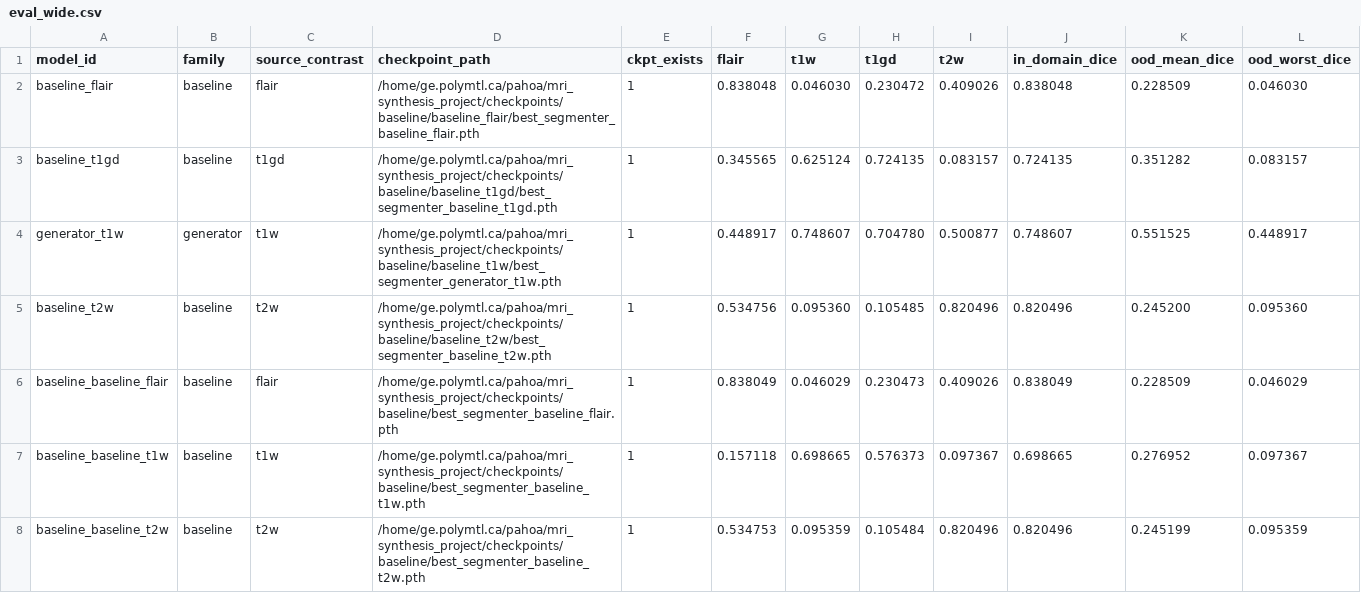
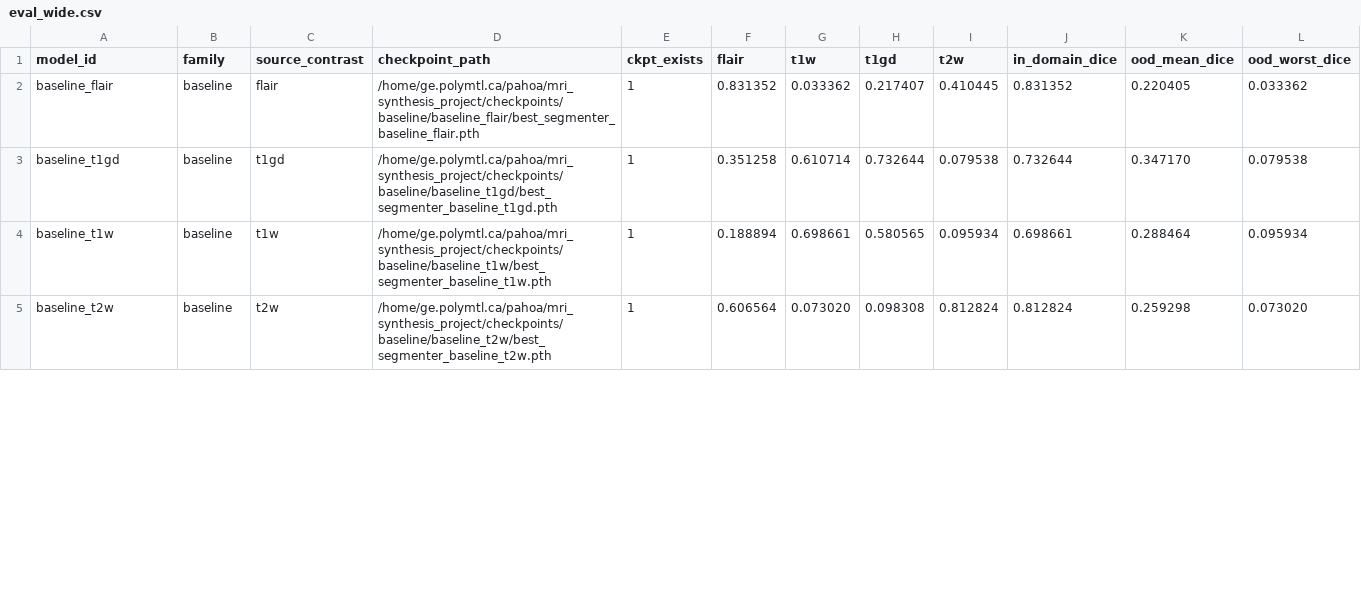
Before and after one commit to ivadomed/contrast_agnostic_framework, a CSV file: results/eval/v4/eval_wide.csv, drawn as a sheet; only a part is shown; the diff covers the shown part only.

```diff
--- a/results/eval/v4/eval_wide.csv
+++ b/results/eval/v4/eval_wide.csv
@@ -1,8 +1,5 @@
 model_id,family,source_contrast,checkpoint_path,ckpt_exists,flair,t1w,t1gd,t2w,in_domain_dice,ood_mean_dice,ood_worst_dice
-baseline_flair,baseline,flair,/home/ge.polymtl.ca/pahoa/mri_synthesis_project/checkpoints/baseline/baseline_flair/best_segmenter_baseline_flair.pth,1,0.838048,0.046030,0.230472,0.409026,0.838048,0.228509,0.046030
-baseline_t1gd,baseline,t1gd,/home/ge.polymtl.ca/pahoa/mri_synthesis_project/checkpoints/baseline/baseline_t1gd/best_segmenter_baseline_t1gd.pth,1,0.345565,0.625124,0.724135,0.083157,0.724135,0.351282,0.083157
-generator_t1w,generator,t1w,/home/ge.polymtl.ca/pahoa/mri_synthesis_project/checkpoints/baseline/baseline_t1w/best_segmenter_generator_t1w.pth,1,0.448917,0.748607,0.704780,0.500877,0.748607,0.551525,0.448917
-baseline_t2w,baseline,t2w,/home/ge.polymtl.ca/pahoa/mri_synthesis_project/checkpoints/baseline/baseline_t2w/best_segmenter_baseline_t2w.pth,1,0.534756,0.095360,0.105485,0.820496,0.820496,0.245200,0.095360
-baseline_baseline_flair,baseline,flair,/home/ge.polymtl.ca/pahoa/mri_synthesis_project/checkpoints/baseline/best_segmenter_baseline_flair.pth,1,0.838049,0.046029,0.230473,0.409026,0.838049,0.228509,0.046029
-baseline_baseline_t1w,baseline,t1w,/home/ge.polymtl.ca/pahoa/mri_synthesis_project/checkpoints/baseline/best_segmenter_baseline_t1w.pth,1,0.157118,0.698665,0.576373,0.097367,0.698665,0.276952,0.097367
-baseline_baseline_t2w,baseline,t2w,/home/ge.polymtl.ca/pahoa/mri_synthesis_project/checkpoints/baseline/best_segmenter_baseline_t2w.pth,1,0.534753,0.095359,0.105484,0.820496,0.820496,0.245199,0.095359
+baseline_flair,baseline,flair,/home/ge.polymtl.ca/pahoa/mri_synthesis_project/checkpoints/baseline/baseline_flair/best_segmenter_baseline_flair.pth,1,0.831352,0.033362,0.217407,0.410445,0.831352,0.220405,0.033362
+baseline_t1gd,baseline,t1gd,/home/ge.polymtl.ca/pahoa/mri_synthesis_project/checkpoints/baseline/baseline_t1gd/best_segmenter_baseline_t1gd.pth,1,0.351258,0.610714,0.732644,0.079538,0.732644,0.347170,0.079538
+baseline_t1w,baseline,t1w,/home/ge.polymtl.ca/pahoa/mri_synthesis_project/checkpoints/baseline/baseline_t1w/best_segmenter_baseline_t1w.pth,1,0.188894,0.698661,0.580565,0.095934,0.698661,0.288464,0.095934
+baseline_t2w,baseline,t2w,/home/ge.polymtl.ca/pahoa/mri_synthesis_project/checkpoints/baseline/baseline_t2w/best_segmenter_baseline_t2w.pth,1,0.606564,0.073020,0.098308,0.812824,0.812824,0.259298,0.073020
```
Also changed, not shown: 14 edited cells elsewhere in this file, results/eval/v4/eval_long.csv, 25 other files.
